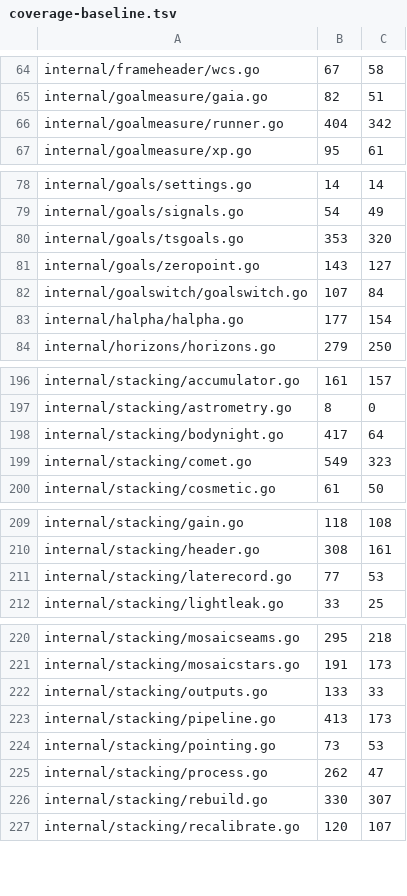
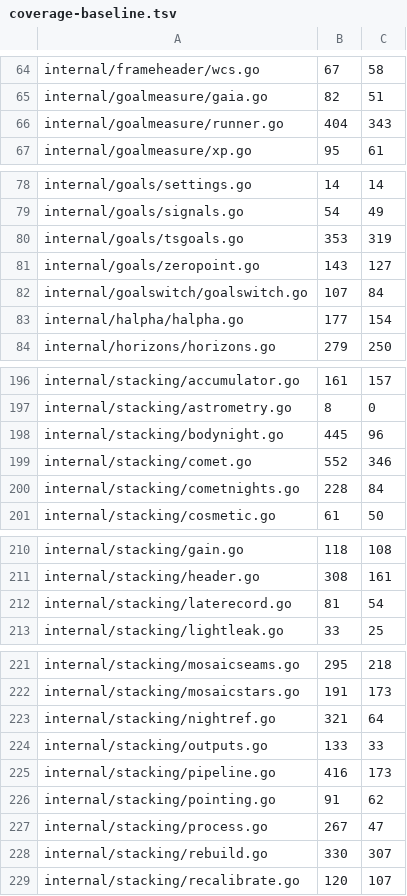
Before and after one commit to USA-RedDragon/astro-stacker, a TSV file: .github/coverage-baseline.tsv, drawn as a sheet; only a part is shown, gaps mark what is left out; the diff covers the shown part only.

```diff
--- a/.github/coverage-baseline.tsv
+++ b/.github/coverage-baseline.tsv
@@ -65,3 +65,3 @@ internal/frameheader/wcs.go	67	58
 internal/goalmeasure/gaia.go	82	51
-internal/goalmeasure/runner.go	404	342
+internal/goalmeasure/runner.go	404	343
 internal/goalmeasure/xp.go	95	61
@@ -79,3 +79,3 @@ internal/goals/settings.go	14	14
 internal/goals/signals.go	54	49
-internal/goals/tsgoals.go	353	320
+internal/goals/tsgoals.go	353	319
 internal/goals/zeropoint.go	143	127
@@ -197,4 +197,5 @@ internal/stacking/accumulator.go	161	157
 internal/stacking/astrometry.go	8	0
-internal/stacking/bodynight.go	417	64
-internal/stacking/comet.go	549	323
+internal/stacking/bodynight.go	445	96
+internal/stacking/comet.go	552	346
+internal/stacking/cometnights.go	228	84
 internal/stacking/cosmetic.go	61	50
@@ -210,3 +211,3 @@ internal/stacking/gain.go	118	108
 internal/stacking/header.go	308	161
-internal/stacking/laterecord.go	77	53
+internal/stacking/laterecord.go	81	54
 internal/stacking/lightleak.go	33	25
@@ -221,6 +222,7 @@ internal/stacking/mosaicseams.go	295	218
 internal/stacking/mosaicstars.go	191	173
+internal/stacking/nightref.go	321	64
 internal/stacking/outputs.go	133	33
-internal/stacking/pipeline.go	413	173
-internal/stacking/pointing.go	73	53
-internal/stacking/process.go	262	47
+internal/stacking/pipeline.go	416	173
+internal/stacking/pointing.go	91	62
+internal/stacking/process.go	267	47
 internal/stacking/rebuild.go	330	307
```
Also changed, not shown: 2 edited cells elsewhere in this file, 1 other file.
